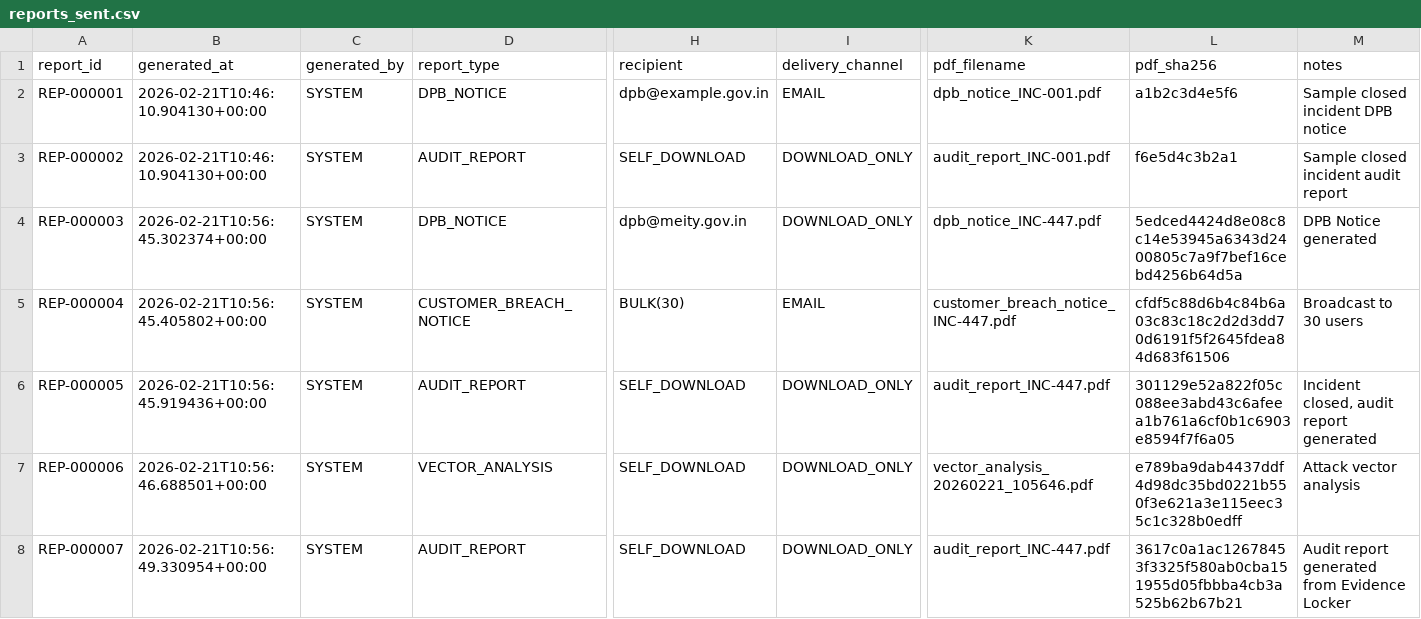
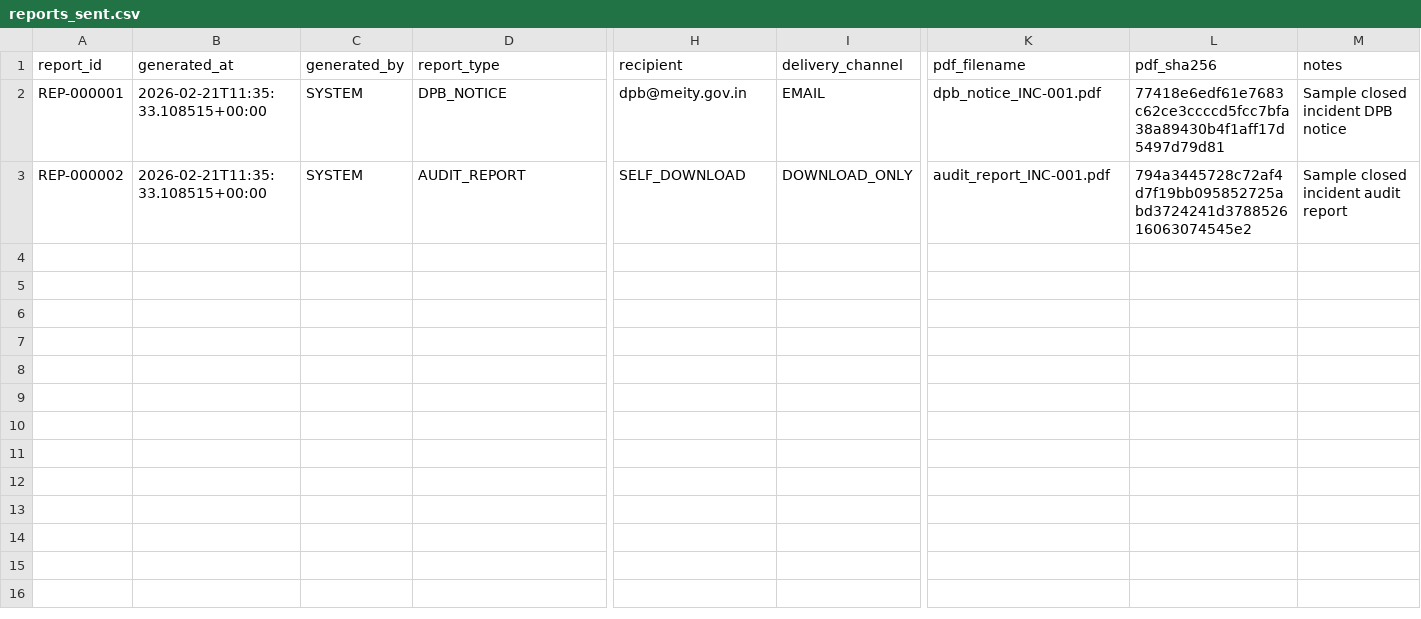
Before and after one commit to Shailesh-A-hub/app, a CSV file: backend/data/reports_sent.csv, drawn as a sheet; only a part is shown, gaps mark what is left out; rows hold the shown columns only; the diff covers the shown part only; the diff names each change by its address in the sheet, - before the commit and + after, or states it on an @@ line.

```diff
--- a/backend/data/reports_sent.csv
+++ b/backend/data/reports_sent.csv
-B2:B3 (generated_at): 2026-02-21T10:46:10.904130+00:00
+B2:B3 (generated_at): 2026-02-21T11:35:33.108515+00:00
-H2 (recipient): dpb@example.gov.in
+H2 (recipient): dpb@meity.gov.in
-L2 (pdf_sha256): a1b2c3d4e5f6
+L2 (pdf_sha256): 77418e6edf61e7683c62ce3ccccd5fcc7bfa38a89430b4f1aff17d5497d79d81
-L3 (pdf_sha256): f6e5d4c3b2a1
+L3 (pdf_sha256): 794a3445728c72af4d7f19bb095852725abd3724241d378852616063074545e2
-row 4: REP-000003 | 2026-02-21T10:56:45.302374+00:00 | SYSTEM | DPB_NOTICE | dpb@meity.gov.in | DOWNLOAD_ONLY | dpb_notice_INC-447.pdf | 5edced4424d8e08c8c14e53945a6343d2400805c7a9f7bef16cebd4256b64d5a | DPB Notice generated
-row 5: REP-000004 | 2026-02-21T10:56:45.405802+00:00 | SYSTEM | CUSTOMER_BREACH_NOTICE | BULK(30) | EMAIL | customer_breach_notice_INC-447.pdf | cfdf5c88d6b4c84b6a03c83c18c2d2d3dd70d6191f5f2645fdea84d683f61506 | Broadcast to 30 users
-row 6: REP-000005 | 2026-02-21T10:56:45.919436+00:00 | SYSTEM | AUDIT_REPORT | SELF_DOWNLOAD | DOWNLOAD_ONLY | audit_report_INC-447.pdf | 301129e52a822f05c088ee3abd43c6afeea1b761a6cf0b1c6903e8594f7f6a05 | Incident closed, audit report generated
-row 7: REP-000006 | 2026-02-21T10:56:46.688501+00:00 | SYSTEM | VECTOR_ANALYSIS | SELF_DOWNLOAD | DOWNLOAD_ONLY | vector_analysis_20260221_105646.pdf | e789ba9dab4437ddf4d98dc35bd0221b550f3e621a3e115eec35c1c328b0edff | Attack vector analysis
-row 8: REP-000007 | 2026-02-21T10:56:49.330954+00:00 | SYSTEM | AUDIT_REPORT | SELF_DOWNLOAD | DOWNLOAD_ONLY | audit_report_INC-447.pdf | 3617c0a1ac12678453f3325f580ab0cba151955d05fbbba4cb3a525b62b67b21 | Audit report generated from Evidence Locker
```
Also changed, not shown: 7 removed rows elsewhere in this file, 2 other files.
